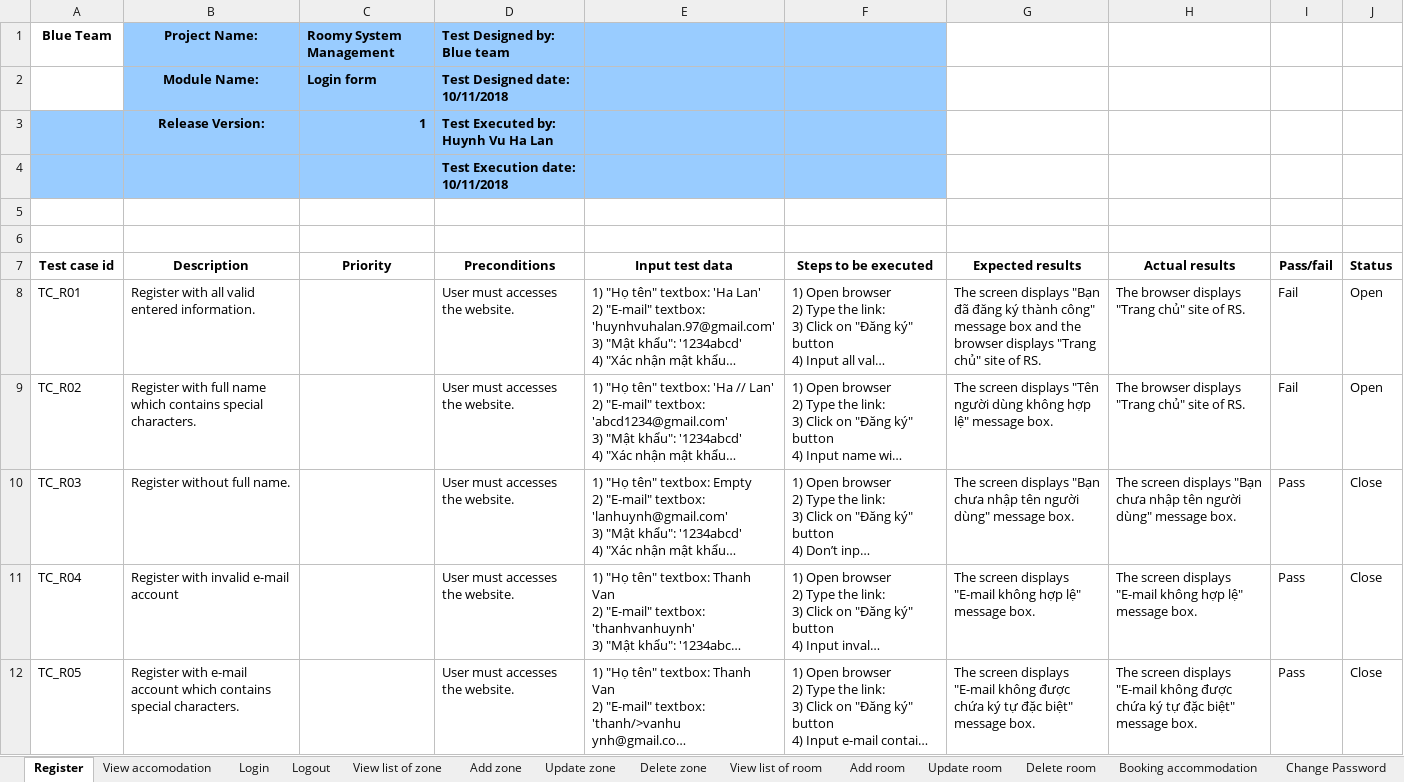
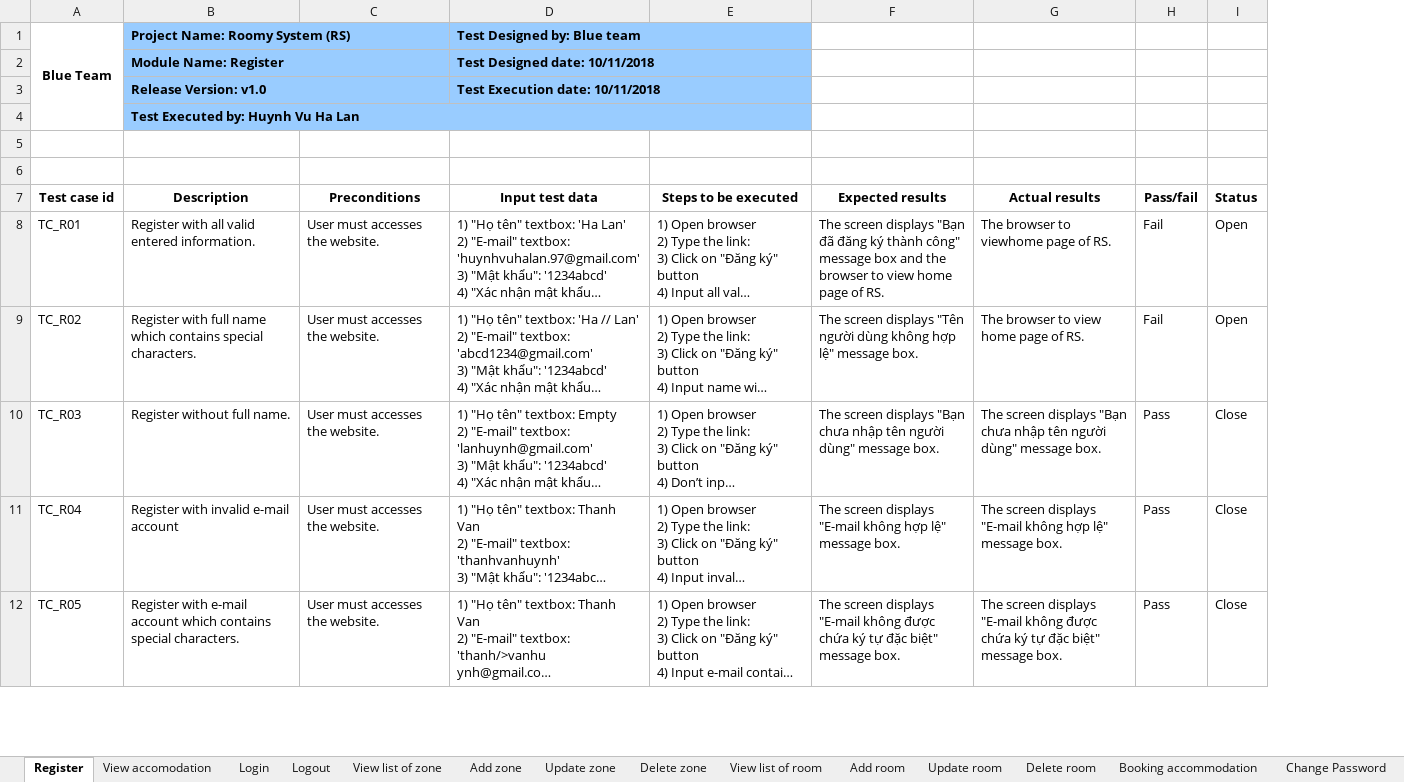
Before and after one commit to quocle28297/Captone1, an Excel workbook: Document/7.Testing/Test_Case.xlsx, sheet Register, drawn as a sheet; only a part is shown; long unchanged cells end in …; values as stored, in another font and other column widths than the file's, no borders; removed rows and columns are numbered as before the commit, all else as after; the diff covers the shown part only; the diff names each change by its address in the sheet, - before the commit and + after, or states it on an @@ line.

Commit message:
Update Test_Case.xlsx

```diff
--- a/Document/7.Testing/Test_Case.xlsx (sheet Register)
+++ b/Document/7.Testing/Test_Case.xlsx (sheet Register)
-column C (Priority), row 1: Roomy System Management
+A1:A4 merged
-B1 (Description): Project Name:
+B1 (Description): Project Name: Roomy System (RS)
-B1 alignment: center
+B1 alignment: left
+B1:C1 merged
-C1 (Preconditions): Test Designed by: Blue team
+C1 (Preconditions): (empty)
-D1 (Input test data): (empty)
+D1 (Input test data): Test Designed by: Blue team
+D1:E1 merged
-row 2:  | Module Name: | Login form | Test Designed date: 10/11/2018
-row 3:  | Release Version: | 1 | Test Executed by: Huynh Vu Ha Lan
-row 4:  |  |  | Test Execution date: 10/11/2018
+row 2:  | Module Name: Register |  | Test Designed date: 10/11/2018
+row 3:  | Release Version: v1.0 |  | Test Execution date: 10/11/2018
+row 4:  | Test Executed by: Huynh Vu Ha Lan
-F8 (Expected results): …the browser displays "Trang chủ" site of RS.
+F8 (Expected results): …the browser to view home page of RS.
-G8 (Actual results): The browser displays "Trang chủ" site of RS.
+G8 (Actual results): The browser to viewhome page of RS.
-G9 (Actual results): The browser displays "Trang chủ" site of RS.
+G9 (Actual results): The browser to view home page of RS.
```
Also changed, not shown: 2 edited cells elsewhere in this sheet, sheet Add room, sheet Update room, sheet Update zone, sheet Login, sheet Delete room, sheet Delete zone, 8 more sheets.
